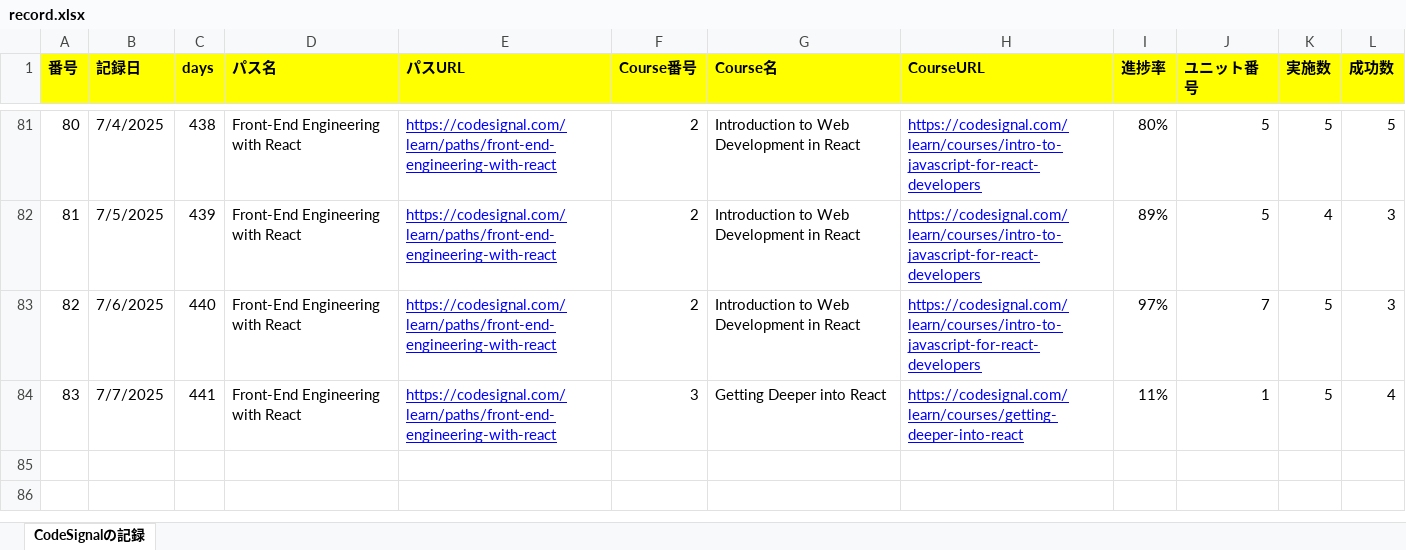
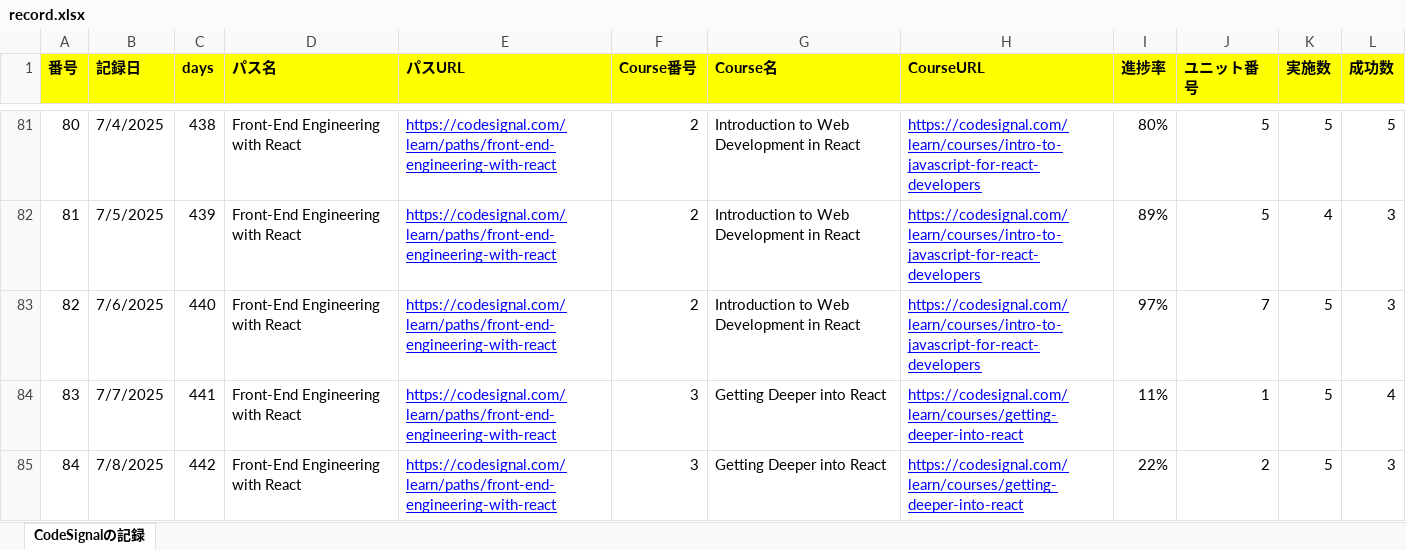
Before and after one commit to KenichiroArai/Blog, an Excel workbook: docs/CodeSignal/record.xlsx, sheet CodeSignalの記録, drawn as a sheet; only a part is shown, gaps mark what is left out; values as stored, in another font and other column widths than the file's, no borders; the diff names each change by its address in the sheet, - before the commit and + after, or states it on an @@ line.

```diff
--- a/docs/CodeSignal/record.xlsx (sheet CodeSignalの記録)
+++ b/docs/CodeSignal/record.xlsx (sheet CodeSignalの記録)
+row 85: 84 | 7/8/2025 | 442 | Front-End Engineering with React | https://codesignal.com/learn/paths/front-end-engineering-with-react | 3 | Getting Deeper into React | https://codesignal.com/learn/courses/getting-deeper-into-react | 22% | 2 | 5 | 3
```
Also changed, not shown: docs/Cursor/record.xlsx.
